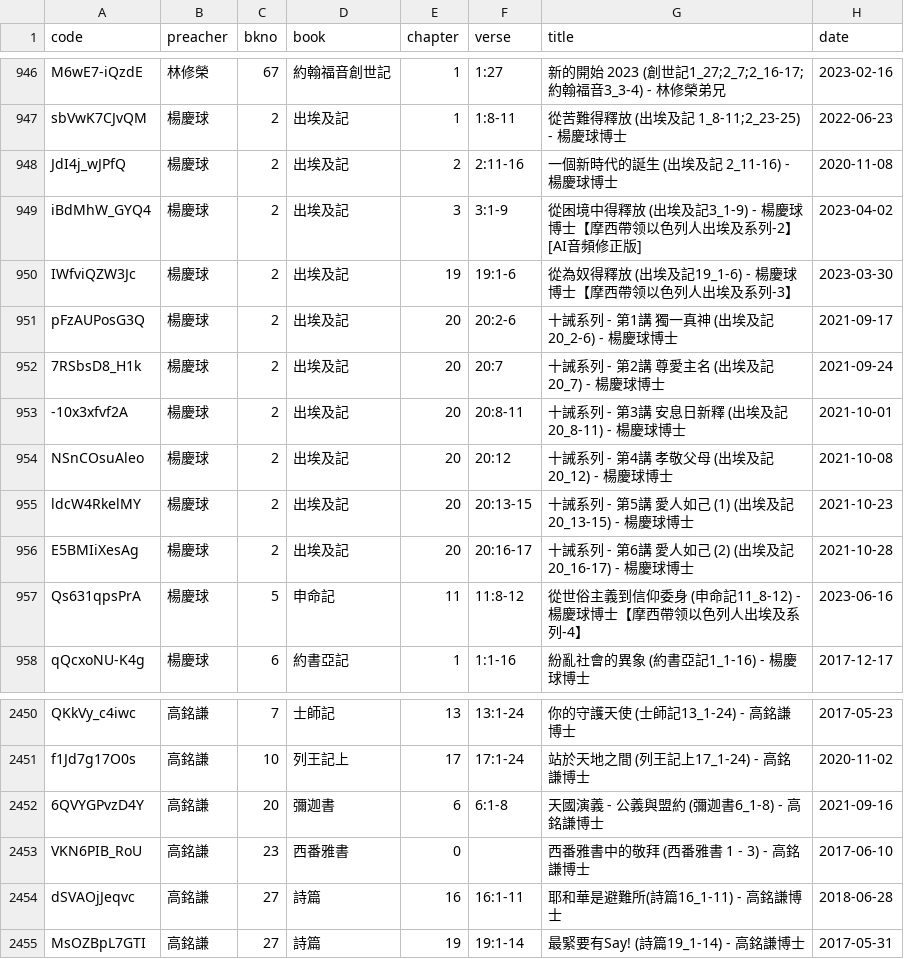
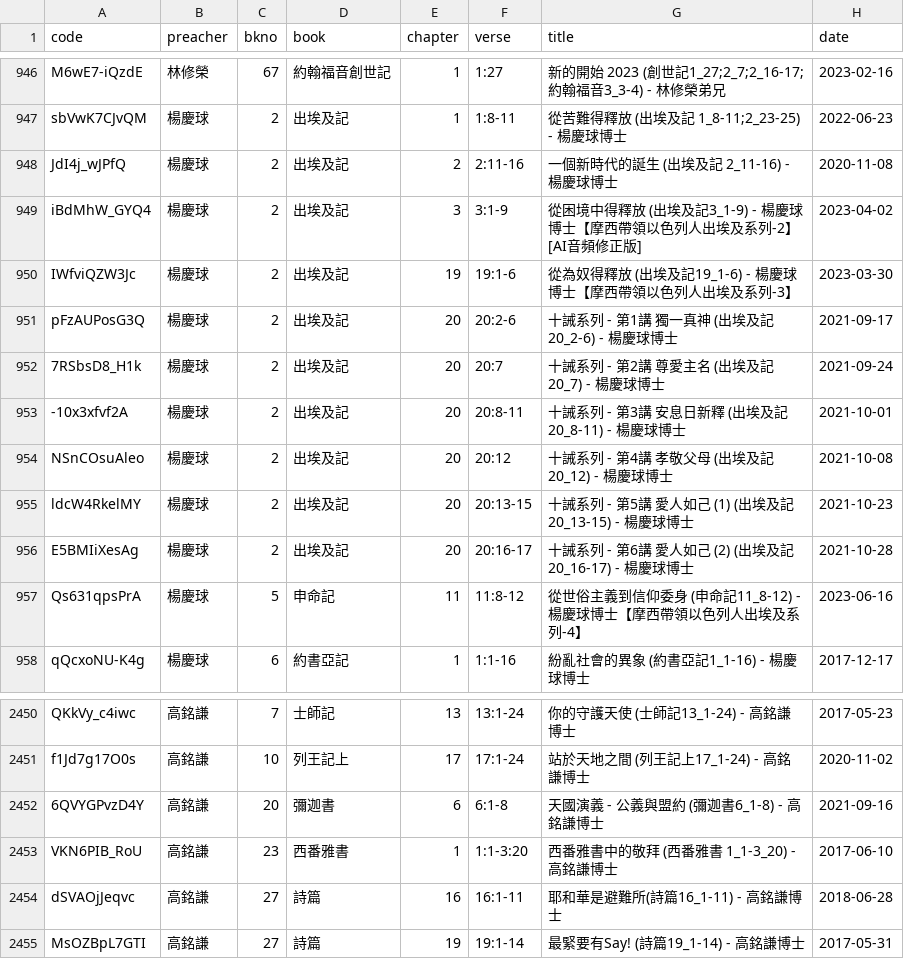
Before and after one commit to michaelchanwahyan/sermon-app, a CSV file: projects/JNG/index_byp.csv, drawn as a sheet; only a part is shown, gaps mark what is left out; the diff covers the shown part only.

Commit message:
[update] improve sermon title to compate scripture coverage

```diff
--- a/projects/JNG/index_byp.csv
+++ b/projects/JNG/index_byp.csv
@@ -948,4 +948,4 @@ sbVwK7CJvQM,楊慶球,2,出埃及記,1,1:8-11,從苦難得釋放 (出埃及記 1
 JdI4j_wJPfQ,楊慶球,2,出埃及記,2,2:11-16,一個新時代的誕生 (出埃及記 2_11-16) - 楊慶球博士,2020-11-08
-iBdMhW_GYQ4,楊慶球,2,出埃及記,3,3:1-9,從困境中得釋放 (出埃及記3_1-9) - 楊慶球博士【摩西帶领以色列人出埃及系列-2】 [AI音頻修正版],2023-04-02
-IWfviQZW3Jc,楊慶球,2,出埃及記,19,19:1-6,從為奴得釋放 (出埃及記19_1-6) - 楊慶球博士【摩西帶领以色列人出埃及系列-3】,2023-03-30
+iBdMhW_GYQ4,楊慶球,2,出埃及記,3,3:1-9,從困境中得釋放 (出埃及記3_1-9) - 楊慶球博士【摩西帶領以色列人出埃及系列-2】 [AI音頻修正版],2023-04-02
+IWfviQZW3Jc,楊慶球,2,出埃及記,19,19:1-6,從為奴得釋放 (出埃及記19_1-6) - 楊慶球博士【摩西帶領以色列人出埃及系列-3】,2023-03-30
 pFzAUPosG3Q,楊慶球,2,出埃及記,20,20:2-6,十誡系列 - 第1講 獨一真神 (出埃及記20_2-6) - 楊慶球博士,2021-09-17
@@ -956,3 +956,3 @@ ldcW4RkelMY,楊慶球,2,出埃及記,20,20:13-15,十誡系列 - 第5講 愛人
 E5BMIiXesAg,楊慶球,2,出埃及記,20,20:16-17,十誡系列 - 第6講 愛人如己 (2) (出埃及記20_16-17) - 楊慶球博士,2021-10-28
-Qs631qpsPrA,楊慶球,5,申命記,11,11:8-12,從世俗主義到信仰委身 (申命記11_8-12) - 楊慶球博士【摩西帶领以色列人出埃及系列-4】,2023-06-16
+Qs631qpsPrA,楊慶球,5,申命記,11,11:8-12,從世俗主義到信仰委身 (申命記11_8-12) - 楊慶球博士【摩西帶領以色列人出埃及系列-4】,2023-06-16
 qQcxoNU-K4g,楊慶球,6,約書亞記,1,1:1-16,紛亂社會的異象 (約書亞記1_1-16) - 楊慶球博士,2017-12-17
@@ -2452,3 +2452,3 @@ f1Jd7g17O0s,高銘謙,10,列王記上,17,17:1-24,站於天地之間 (列王記
 6QVYGPvzD4Y,高銘謙,20,彌迦書,6,6:1-8,天國演義  - 公義與盟約 (彌迦書6_1-8) - 高銘謙博士,2021-09-16
-VKN6PIB_RoU,高銘謙,23,西番雅書,0,,西番雅書中的敬拜 (西番雅書 1 - 3) - 高銘謙博士,2017-06-10
+VKN6PIB_RoU,高銘謙,23,西番雅書,1,1:1-3:20,西番雅書中的敬拜 (西番雅書 1_1-3_20) - 高銘謙博士,2017-06-10
 dSVAOjJeqvc,高銘謙,27,詩篇,16,16:1-11,耶和華是避難所(詩篇16_1-11) - 高銘謙博士,2018-06-28
```
Also changed, not shown: 3 added rows, 3 removed rows and 12 edited cells elsewhere in this file, 4 other files.
